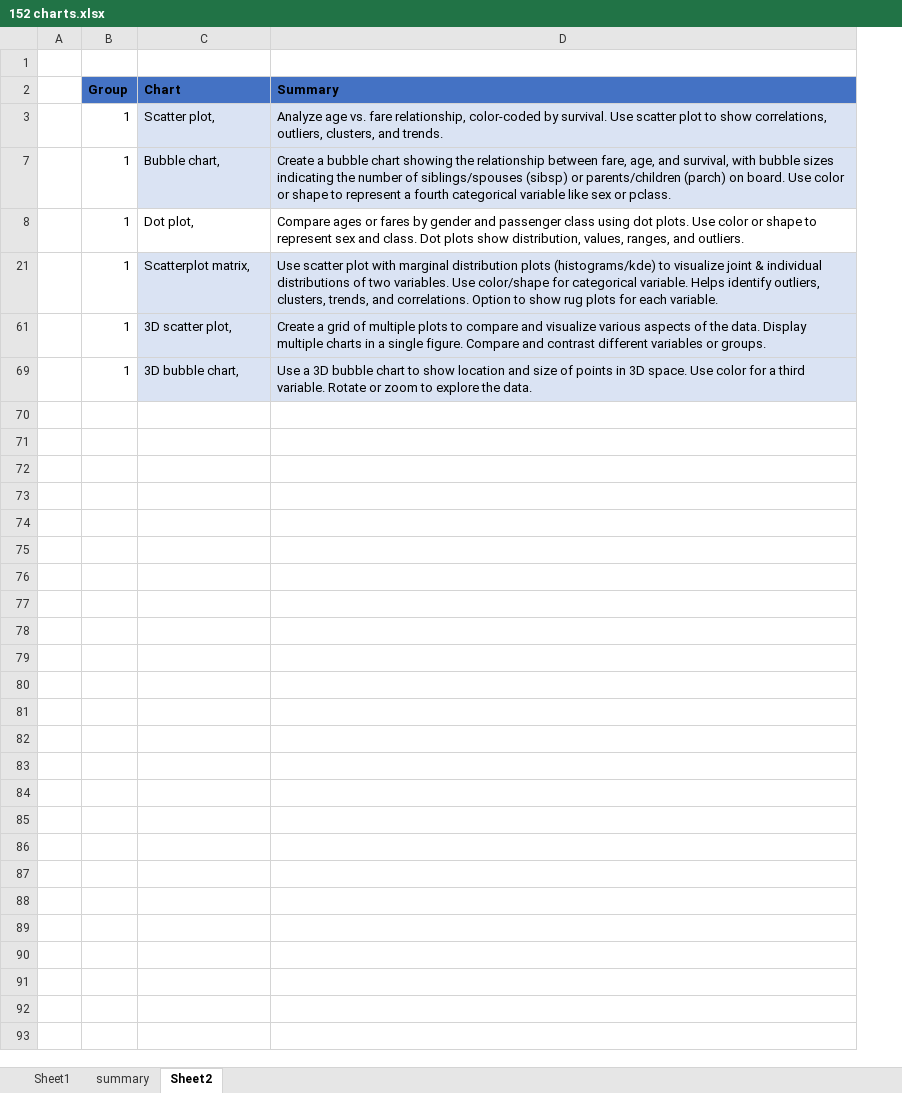
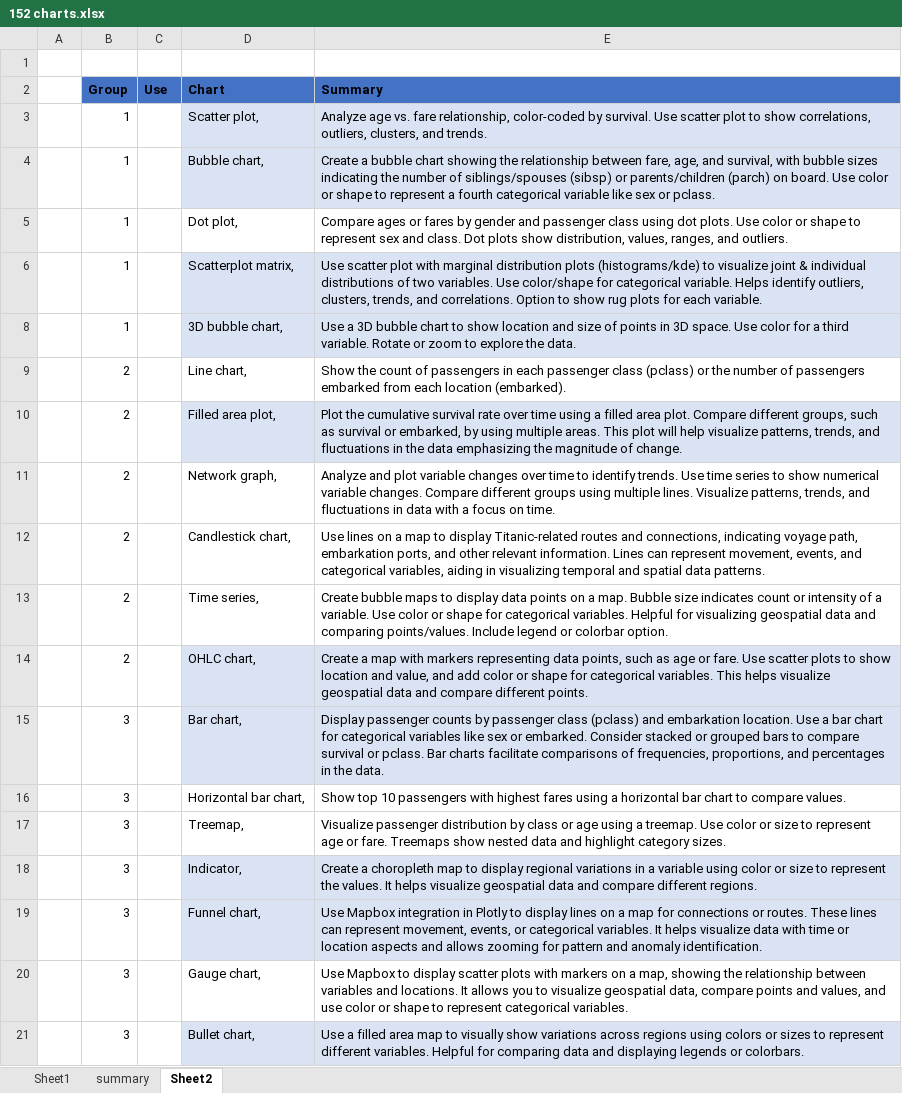
Before and after one commit to haocloo/USM_CS, an Excel workbook: CPC152/assignment (individual)/notes/152 charts.xlsx, sheet Sheet2, drawn as a sheet; only a part is shown; values as stored, in another font and other column widths than the file's, no borders; table styles not drawn; removed rows and columns are numbered as before the commit, all else as after; the diff covers the shown part only; the diff names each change by its address in the sheet, - before the commit and + after, or states it on an @@ line.

```diff
--- a/CPC152/assignment (individual)/notes/152 charts.xlsx (sheet Sheet2)
+++ b/CPC152/assignment (individual)/notes/152 charts.xlsx (sheet Sheet2)
+column C (Use), empty
-row 61:  | 1 | 3D scatter plot, | Create a grid of multiple plots to compare and visualize various aspects of the data. Display multiple charts in a single figure. Compare and contrast different variables or groups.
@@ row 9 unhidden:  | 2 |  | Line chart, | Show the count of passengers in each passenger class (pclass) or the number of passengers embarked from each location (embarked). @@
@@ row 10 unhidden:  | 2 |  | Filled area plot, | Plot the cumulative survival rate over time using a filled area plot. Compare different groups, such as survival or embarked, by using multiple areas. This plot will help visualize patterns, trends, and fluctuations in the data emphasizing the magnitude of change. @@
@@ row 11 unhidden:  | 2 |  | Network graph, | Analyze and plot variable changes over time to identify trends. Use time series to show numerical variable changes. Compare different groups using multiple lines. Visualize patterns, trends, and fluctuations in data with a focus on time. @@
@@ row 12 unhidden:  | 2 |  | Candlestick chart, | Use lines on a map to display Titanic-related routes and connections, indicating voyage path, embarkation ports, and other relevant information. Lines can represent movement, events, and categorical variables, aiding in visualizing temporal and spatial data patterns. @@
@@ row 13 unhidden:  | 2 |  | Time series, | Create bubble maps to display data points on a map. Bubble size indicates count or intensity of a variable. Use color or shape for categorical variables. Helpful for visualizing geospatial data and comparing points/values. Include legend or colorbar option. @@
@@ row 14 unhidden:  | 2 |  | OHLC chart, | Create a map with markers representing data points, such as age or fare. Use scatter plots to show location and value, and add color or shape for categorical variables. This helps visualize geospatial data and compare different points. @@
@@ row 15 unhidden:  | 3 |  | Bar chart, | Display passenger counts by passenger class (pclass) and embarkation location. Use a bar chart for categorical variables like sex or embarked. Consider stacked or grouped bars to compare survival or pclass. Bar charts facilitate comparisons of frequencies, proportions, and percentages in the data. @@
@@ row 16 unhidden:  | 3 |  | Horizontal bar chart, | Show top 10 passengers with highest fares using a horizontal bar chart to compare values. @@
@@ row 17 unhidden:  | 3 |  | Treemap, | Visualize passenger distribution by class or age using a treemap. Use color or size to represent age or fare. Treemaps show nested data and highlight category sizes. @@
@@ row 18 unhidden:  | 3 |  | Indicator, | Create a choropleth map to display regional variations in a variable using color or size to represent the values. It helps visualize geospatial data and compare different regions. @@
@@ row 19 unhidden:  | 3 |  | Funnel chart, | Use Mapbox integration in Plotly to display lines on a map for connections or routes. These lines can represent movement, events, or categorical variables. It helps visualize data with time or location aspects and allows zooming for pattern and anomaly identification. @@
@@ row 20 unhidden:  | 3 |  | Gauge chart, | Use Mapbox to display scatter plots with markers on a map, showing the relationship between variables and locations. It allows you to visualize geospatial data, compare points and values, and use color or shape to represent categorical variables. @@
@@ row 21 unhidden:  | 3 |  | Bullet chart, | Use a filled area map to visually show variations across regions using colors or sizes to represent different variables. Helpful for comparing data and displaying legends or colorbars. @@
```
Also changed, not shown: 39 hidden or unhidden rows elsewhere in this sheet, hidden cells, 2 other files.
